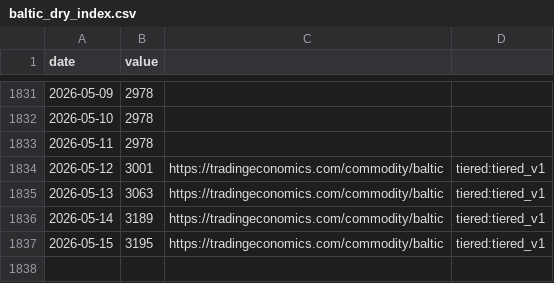
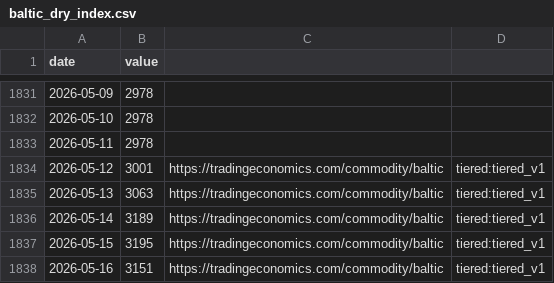
Before and after one commit to aniketkulkarni420/india-risk-monitor, a CSV file: data/history/baltic_dry_index.csv, drawn as a sheet; only a part is shown, gaps mark what is left out.

```diff
--- a/data/history/baltic_dry_index.csv
+++ b/data/history/baltic_dry_index.csv
@@ -1837 +1837,2 @@ date,value
 2026-05-15,3195,https://tradingeconomics.com/commodity/baltic,tiered:tiered_v1
+2026-05-16,3151,https://tradingeconomics.com/commodity/baltic,tiered:tiered_v1
```
Also changed, not shown: data/history/brent_crude.csv, data/history/dxy.csv, 18 other files.
